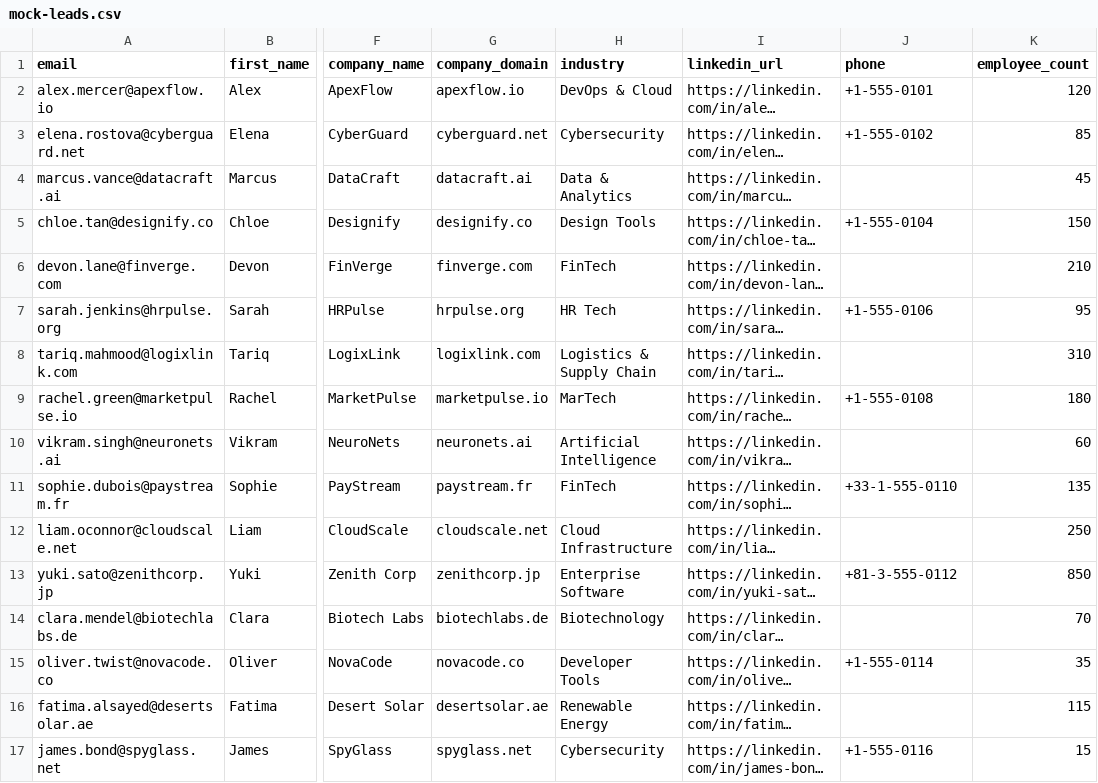
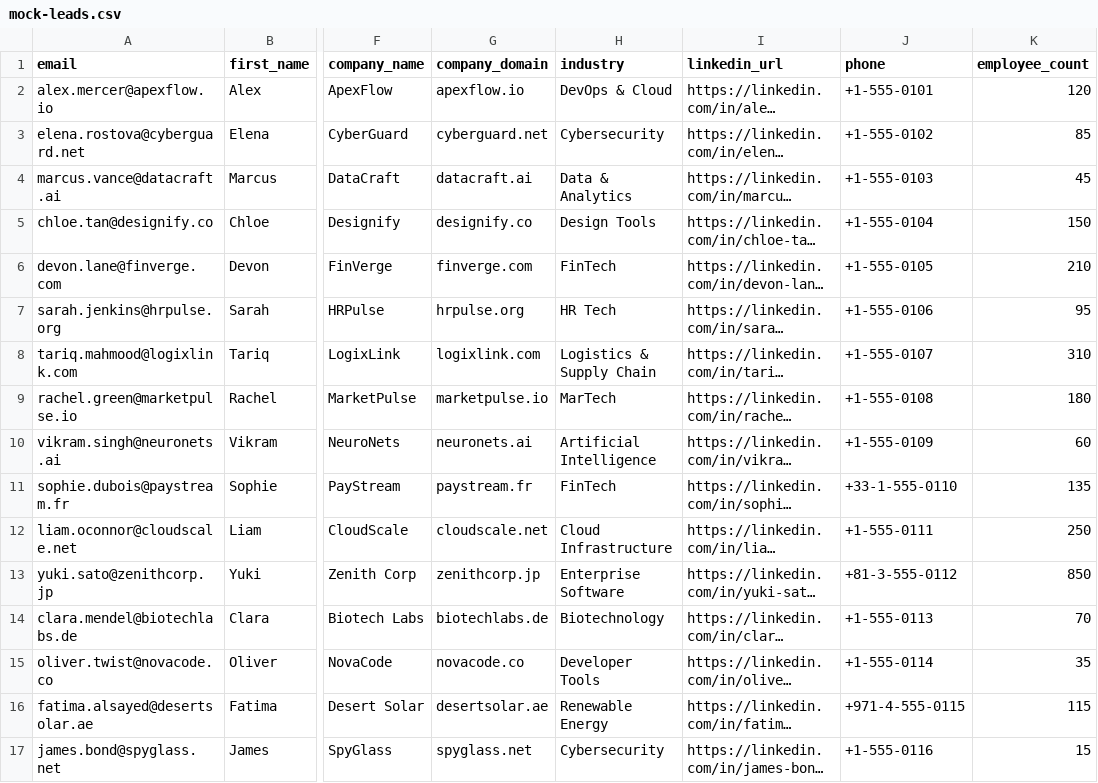
Before and after one commit to Prajyant/Capgemini, a CSV file: backend/mock-leads.csv, drawn as a sheet; only a part is shown, gaps mark what is left out; long unchanged cells end in …; the diff covers the shown part only; the diff names each change by its address in the sheet, - before the commit and + after, or states it on an @@ line.

Commit message:
Populate missing phone numbers in mock leads

```diff
--- a/backend/mock-leads.csv
+++ b/backend/mock-leads.csv
-J4 (phone): (empty)
+J4 (phone): +1-555-0103
-J6 (phone): (empty)
+J6 (phone): +1-555-0105
-J8 (phone): (empty)
+J8 (phone): +1-555-0107
-J10 (phone): (empty)
+J10 (phone): +1-555-0109
-J12 (phone): (empty)
+J12 (phone): +1-555-0111
-J14 (phone): (empty)
+J14 (phone): +1-555-0113
-J16 (phone): (empty)
+J16 (phone): +971-4-555-0115
```
Also changed, not shown: 7 edited cells elsewhere in this file.
